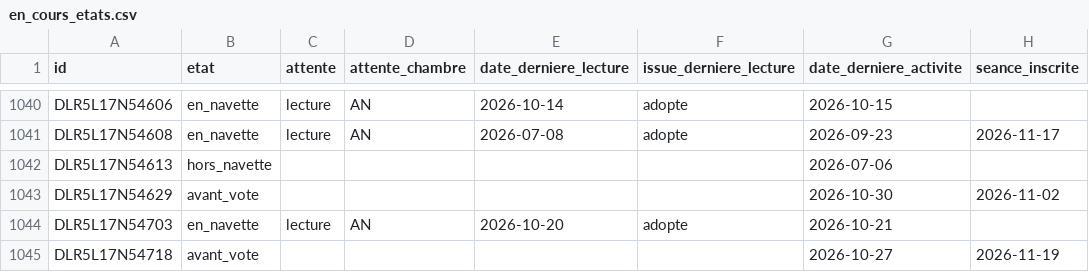
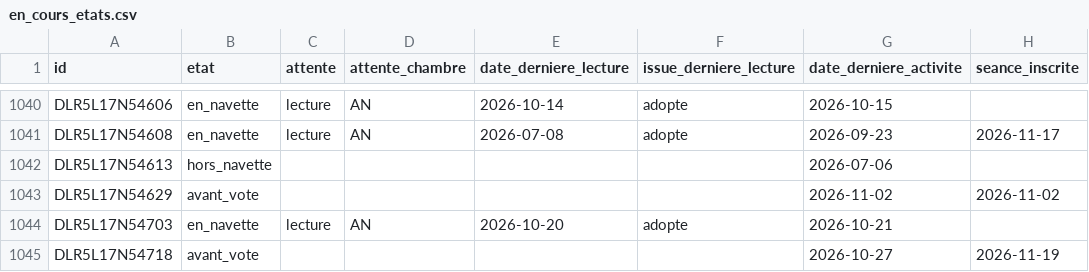
Before and after one commit to m4xim1nus/leurs-voix-nos-droits, a CSV file: data/export/en_cours_etats.csv, drawn as a sheet; only a part is shown, gaps mark what is left out.

```diff
--- a/data/export/en_cours_etats.csv
+++ b/data/export/en_cours_etats.csv
@@ -1042,3 +1042,3 @@ DLR5L17N54608,en_navette,lecture,AN,2026-07-08,adopte,2026-09-23,2026-11-17
 DLR5L17N54613,hors_navette,,,,,2026-07-06,
-DLR5L17N54629,avant_vote,,,,,2026-10-30,2026-11-02
+DLR5L17N54629,avant_vote,,,,,2026-11-02,2026-11-02
 DLR5L17N54703,en_navette,lecture,AN,2026-10-20,adopte,2026-10-21,
```
Also changed, not shown: 1 other file.
